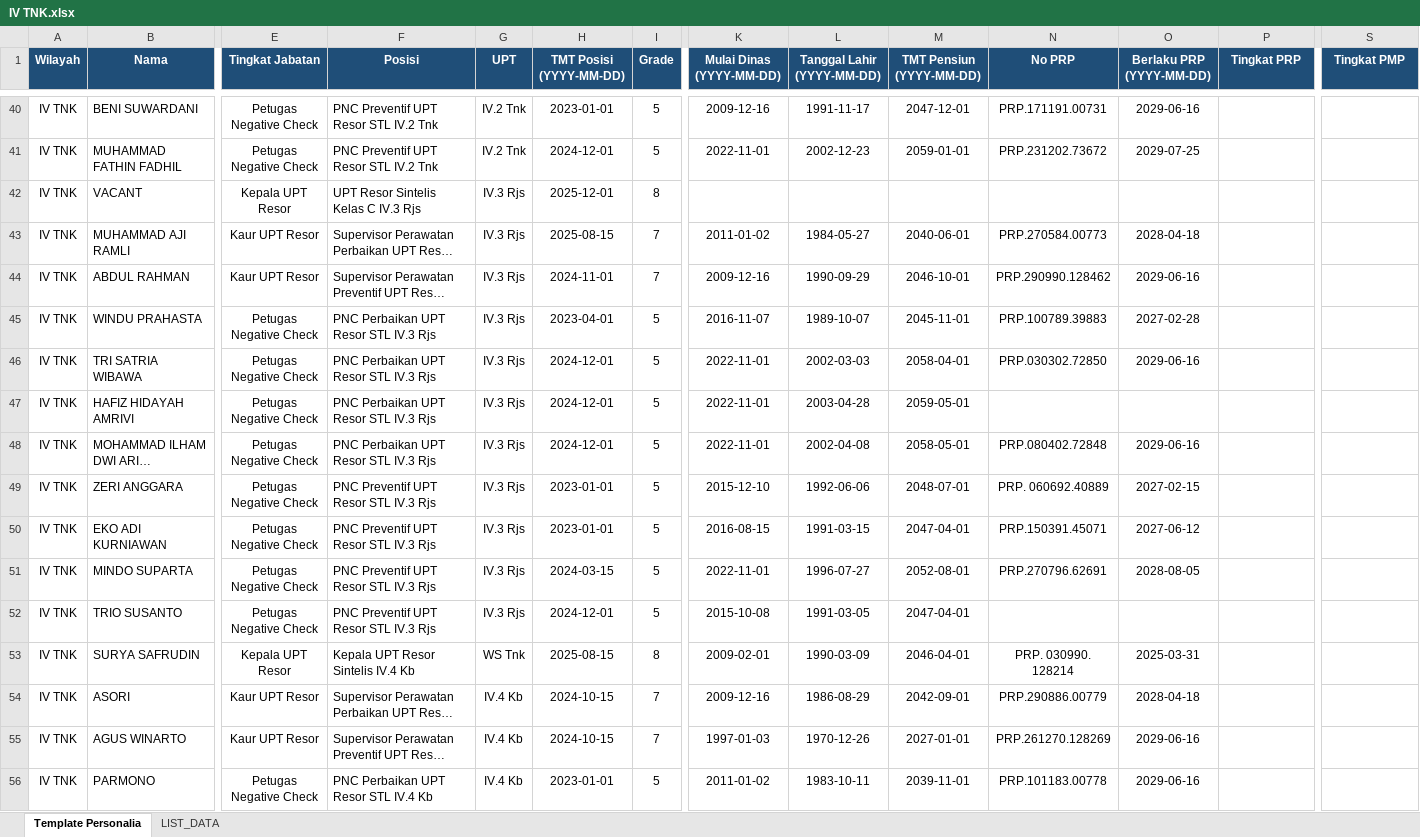
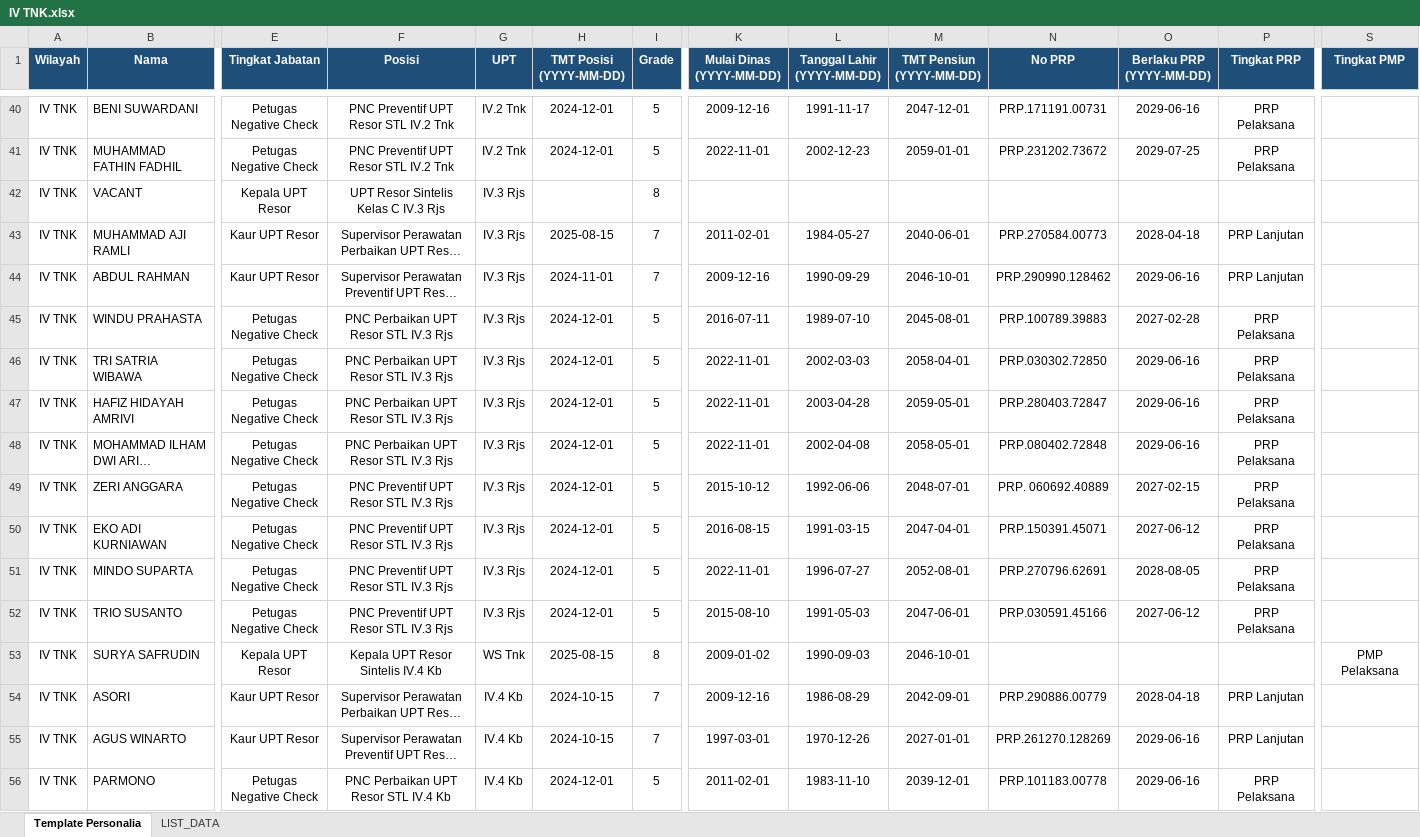
Before and after one commit to sanusizulfirmanlubis/mb52-data, an Excel workbook: data/personalia/IV TNK.xlsx, sheet Template Personalia, drawn as a sheet; only a part is shown, gaps mark what is left out; long unchanged cells end in …; values as stored, in another font and other column widths than the file's, no borders; the diff covers the shown part only; the diff names each change by its address in the sheet, - before the commit and + after, or states it on an @@ line.

Commit message:
Upload file personalia via web

```diff
--- a/data/personalia/IV TNK.xlsx (sheet Template Personalia)
+++ b/data/personalia/IV TNK.xlsx (sheet Template Personalia)
-F40:F56 alignment: left
+F40:F56 alignment: center
-H40 (TMT Posisi (YYYY-MM-DD)): 2023-01-01
+H40 (TMT Posisi (YYYY-MM-DD)): 2024-12-01
-P40:P41 (Tingkat PRP): (empty)
+P40:P41 (Tingkat PRP): PRP Pelaksana
-H42 (TMT Posisi (YYYY-MM-DD)): 2025-12-01
+H42 (TMT Posisi (YYYY-MM-DD)): (empty)
-K43 (Mulai Dinas (YYYY-MM-DD)): 2011-01-02
+K43 (Mulai Dinas (YYYY-MM-DD)): 2011-02-01
-P43:P44 (Tingkat PRP): (empty)
+P43:P44 (Tingkat PRP): PRP Lanjutan
-H45 (TMT Posisi (YYYY-MM-DD)): 2023-04-01
+H45 (TMT Posisi (YYYY-MM-DD)): 2024-12-01
-K45 (Mulai Dinas (YYYY-MM-DD)): 2016-11-07
+K45 (Mulai Dinas (YYYY-MM-DD)): 2016-07-11
-L45 (Tanggal Lahir (YYYY-MM-DD)): 1989-10-07
+L45 (Tanggal Lahir (YYYY-MM-DD)): 1989-07-10
-M45 (TMT Pensiun (YYYY-MM-DD)): 2045-11-01
+M45 (TMT Pensiun (YYYY-MM-DD)): 2045-08-01
-P45:P52 (Tingkat PRP): (empty)
+P45:P52 (Tingkat PRP): PRP Pelaksana
-N47 (No PRP): (empty)
+N47 (No PRP): PRP.280403.72847
-O47 (Berlaku PRP (YYYY-MM-DD)): (empty)
+O47 (Berlaku PRP (YYYY-MM-DD)): 2029-06-16
-H49:H50 (TMT Posisi (YYYY-MM-DD)): 2023-01-01
+H49:H50 (TMT Posisi (YYYY-MM-DD)): 2024-12-01
-K49 (Mulai Dinas (YYYY-MM-DD)): 2015-12-10
+K49 (Mulai Dinas (YYYY-MM-DD)): 2015-10-12
-H51 (TMT Posisi (YYYY-MM-DD)): 2024-03-15
+H51 (TMT Posisi (YYYY-MM-DD)): 2024-12-01
-K52 (Mulai Dinas (YYYY-MM-DD)): 2015-10-08
+K52 (Mulai Dinas (YYYY-MM-DD)): 2015-08-10
-L52 (Tanggal Lahir (YYYY-MM-DD)): 1991-03-05
+L52 (Tanggal Lahir (YYYY-MM-DD)): 1991-05-03
-M52 (TMT Pensiun (YYYY-MM-DD)): 2047-04-01
+M52 (TMT Pensiun (YYYY-MM-DD)): 2047-06-01
-N52 (No PRP): (empty)
+N52 (No PRP): PRP.030591.45166
-O52 (Berlaku PRP (YYYY-MM-DD)): (empty)
+O52 (Berlaku PRP (YYYY-MM-DD)): 2027-06-12
-K53 (Mulai Dinas (YYYY-MM-DD)): 2009-02-01
+K53 (Mulai Dinas (YYYY-MM-DD)): 2009-01-02
-L53 (Tanggal Lahir (YYYY-MM-DD)): 1990-03-09
+L53 (Tanggal Lahir (YYYY-MM-DD)): 1990-09-03
-M53 (TMT Pensiun (YYYY-MM-DD)): 2046-04-01
+M53 (TMT Pensiun (YYYY-MM-DD)): 2046-10-01
-N53 (No PRP): PRP. 030990. 128214
+N53 (No PRP): (empty)
-O53 (Berlaku PRP (YYYY-MM-DD)): 2025-03-31
+O53 (Berlaku PRP (YYYY-MM-DD)): (empty)
-S53 (Tingkat PMP): (empty)
+S53 (Tingkat PMP): PMP Pelaksana
-P54:P55 (Tingkat PRP): (empty)
+P54:P55 (Tingkat PRP): PRP Lanjutan
-K55 (Mulai Dinas (YYYY-MM-DD)): 1997-01-03
+K55 (Mulai Dinas (YYYY-MM-DD)): 1997-03-01
-H56 (TMT Posisi (YYYY-MM-DD)): 2023-01-01
+H56 (TMT Posisi (YYYY-MM-DD)): 2024-12-01
-K56 (Mulai Dinas (YYYY-MM-DD)): 2011-01-02
+K56 (Mulai Dinas (YYYY-MM-DD)): 2011-02-01
-L56 (Tanggal Lahir (YYYY-MM-DD)): 1983-10-11
+L56 (Tanggal Lahir (YYYY-MM-DD)): 1983-11-10
-M56 (TMT Pensiun (YYYY-MM-DD)): 2039-11-01
+M56 (TMT Pensiun (YYYY-MM-DD)): 2039-12-01
-P56 (Tingkat PRP): (empty)
+P56 (Tingkat PRP): PRP Pelaksana
```
Also changed, not shown: 216 edited cells and cell formats elsewhere in this sheet, sheet LIST_DATA.
